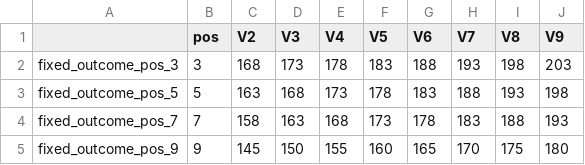
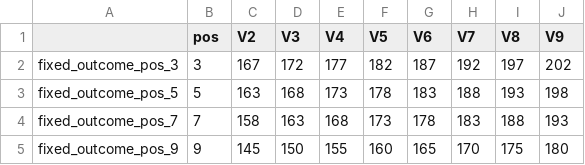
Before and after one commit to fingoldin/tickets2, a CSV file: fixed_outcome.csv, drawn as a sheet.

```diff
--- a/fixed_outcome.csv
+++ b/fixed_outcome.csv
@@ -1,3 +1,3 @@
 "","pos","V2","V3","V4","V5","V6","V7","V8","V9"
-"fixed_outcome_pos_3",3,168,173,178,183,188,193,198,203
+"fixed_outcome_pos_3",3,167,172,177,182,187,192,197,202
 "fixed_outcome_pos_5",5,163,168,173,178,183,188,193,198
```
Also changed, not shown: risky_gambles.csv, 7 other files.
